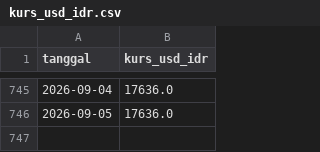
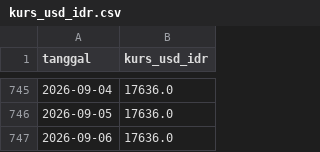
Before and after one commit to Hafizhputra27/example_scrap, a CSV file: data/processed/kurs_usd_idr.csv, drawn as a sheet; only a part is shown, gaps mark what is left out; the diff names each change by its address in the sheet, - before the commit and + after, or states it on an @@ line.

```diff
--- a/data/processed/kurs_usd_idr.csv
+++ b/data/processed/kurs_usd_idr.csv
+row 747: 2026-09-06 | 17636.0
```
Also changed, not shown: data/processed/cuaca_9_pasar.csv, models/band_rekomendasi_7hari.csv, 18 other files.
